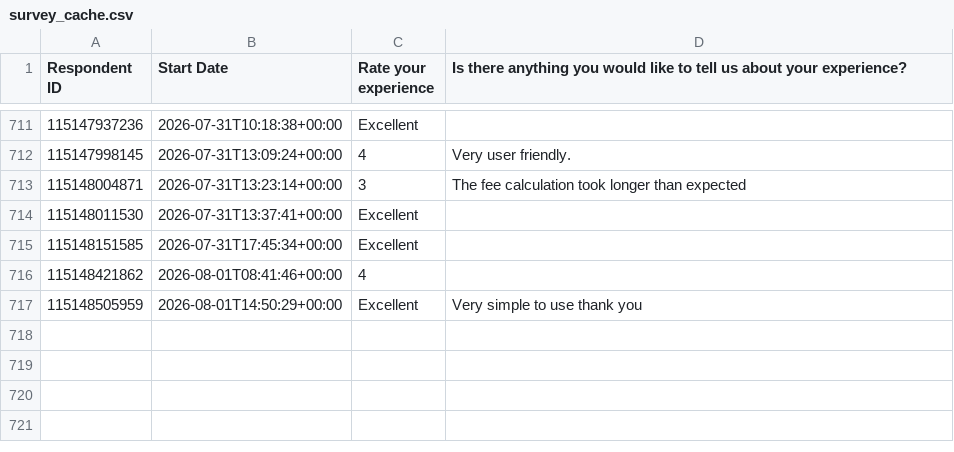
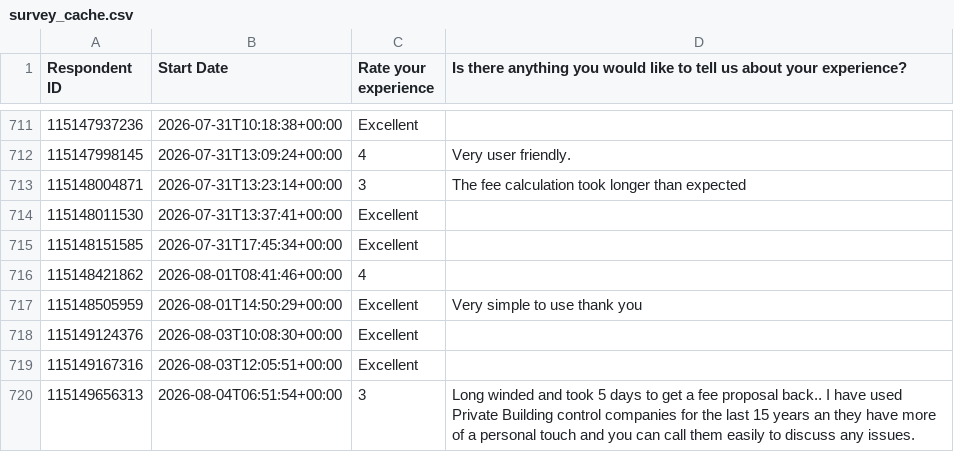
Before and after one commit to NidaAzizMirza/BCFeedback_dashboard, a CSV file: data/survey_cache.csv, drawn as a sheet; only a part is shown, gaps mark what is left out; the diff names each change by its address in the sheet, - before the commit and + after, or states it on an @@ line.

```diff
--- a/data/survey_cache.csv
+++ b/data/survey_cache.csv
+row 718: 115149124376 | 2026-08-03T10:08:30+00:00 | Excellent
+row 719: 115149167316 | 2026-08-03T12:05:51+00:00 | Excellent
+row 720: 115149656313 | 2026-08-04T06:51:54+00:00 | 3 | Long winded and took 5 days to get a fee proposal back.. I have used Private Building control companies for the last 15 years an they have more of a personal touch and you can call them easily to discuss any issues.
```
Also changed, not shown: 1 other file.
